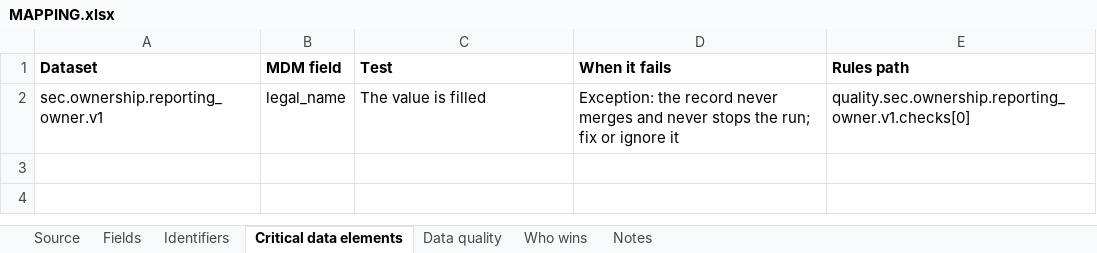
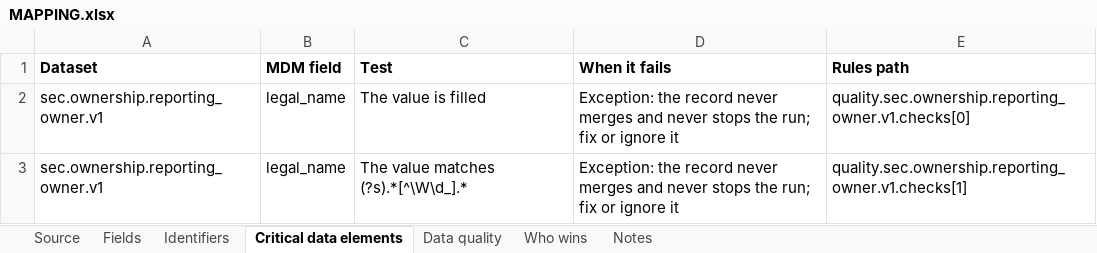
Before and after one commit to paulananth/edgartools-platform, an Excel workbook: rules/sources/sec.ownership/MAPPING.xlsx, sheet Critical data elements, drawn as a sheet; values as stored, in another font and other column widths than the file's, no borders; the diff names each change by its address in the sheet, - before the commit and + after, or states it on an @@ line.

```diff
--- a/rules/sources/sec.ownership/MAPPING.xlsx (sheet Critical data elements)
+++ b/rules/sources/sec.ownership/MAPPING.xlsx (sheet Critical data elements)
+row 3: sec.ownership.reporting_owner.v1 | legal_name | The value matches (?s).*[^\W\d_].* | Exception: the record never merges and never stops the run; fix or ignore it | quality.sec.ownership.reporting_owner.v1.checks[1]
```
Also changed, not shown: sheet Fields, sheet Data quality, sheet Source, rules/sources/gleif/MAPPING.xlsx, rules/sources/sec.submissions.person/MAPPING.xlsx, 20 other files.
